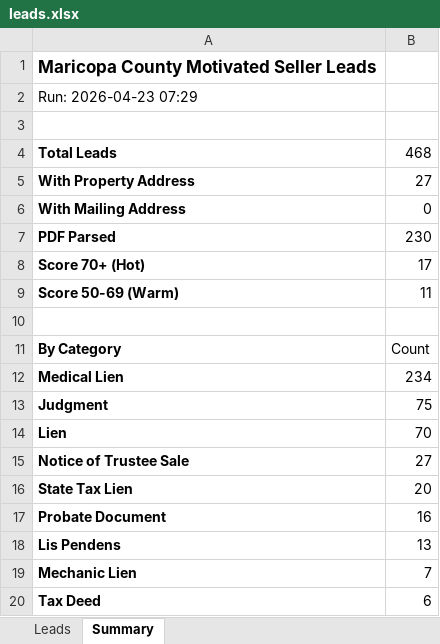
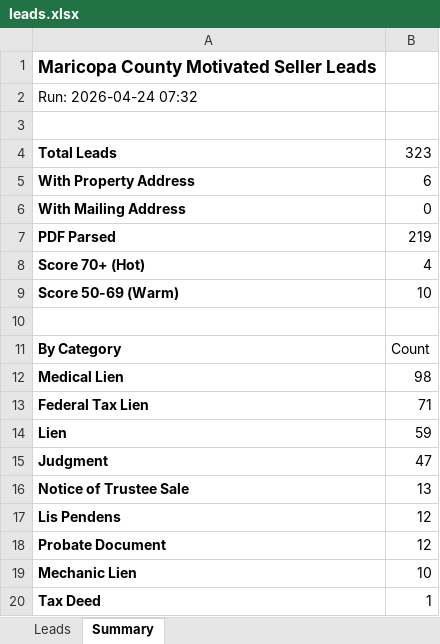
Before and after one commit to Darqsin/Four-Rings-CRM, an Excel workbook: data/leads.xlsx, sheet Summary, drawn as a sheet; values as stored, in another font and other column widths than the file's, no borders; removed rows and columns are numbered as before the commit, all else as after; the diff names each change by its address in the sheet, - before the commit and + after, or states it on an @@ line.

```diff
--- a/data/leads.xlsx (sheet Summary)
+++ b/data/leads.xlsx (sheet Summary)
-A2: Run: 2026-04-23 07:29
+A2: Run: 2026-04-24 07:32
-B4: 468
+B4: 323
-B5: 27
+B5: 6
-B7: 230
+B7: 219
-B8: 17
+B8: 4
-B9: 11
+B9: 10
-B12: 234
+B12: 98
-row 13: Judgment | 75
+row 13: Federal Tax Lien | 71
-B14: 70
+B14: 59
+row 15: Judgment | 47
-B16: 27
+B16: 13
-row 16: State Tax Lien | 20
-row 17: Probate Document | 16
-B17: 13
+B17: 12
+row 18: Probate Document | 12
-B19: 7
+B19: 10
-B20: 6
+B20: 1
```
Also changed, not shown: sheet Leads, 3 other files.
